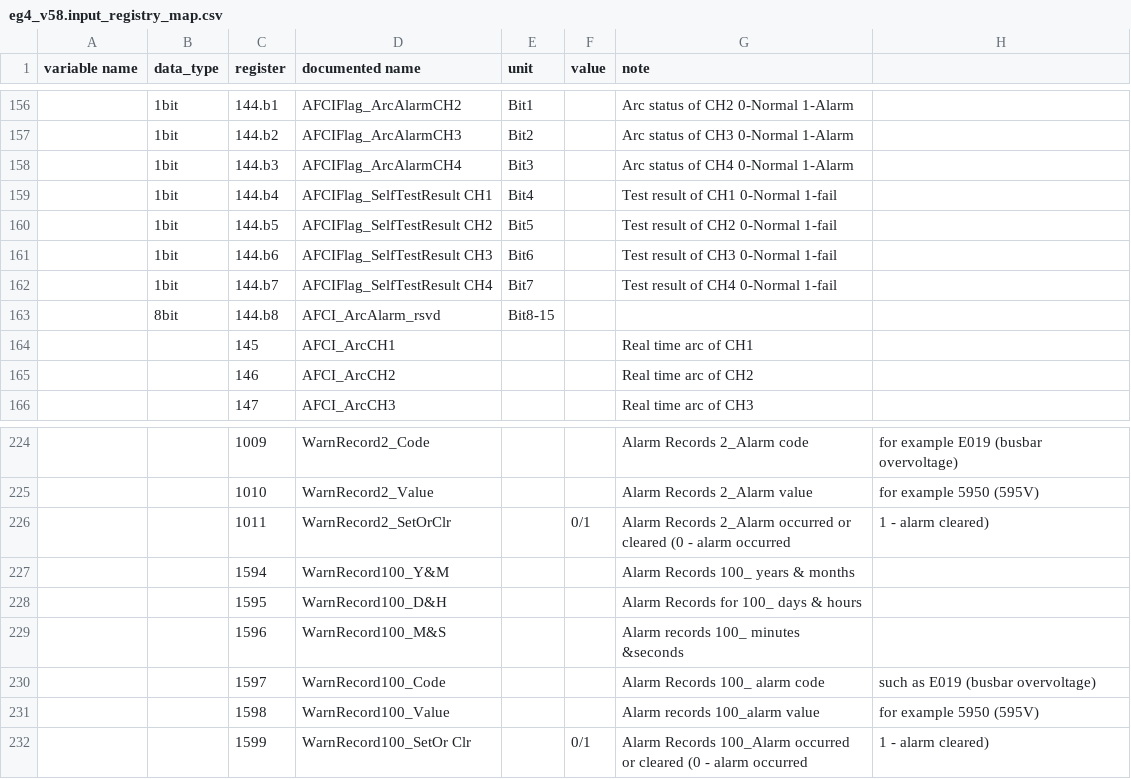
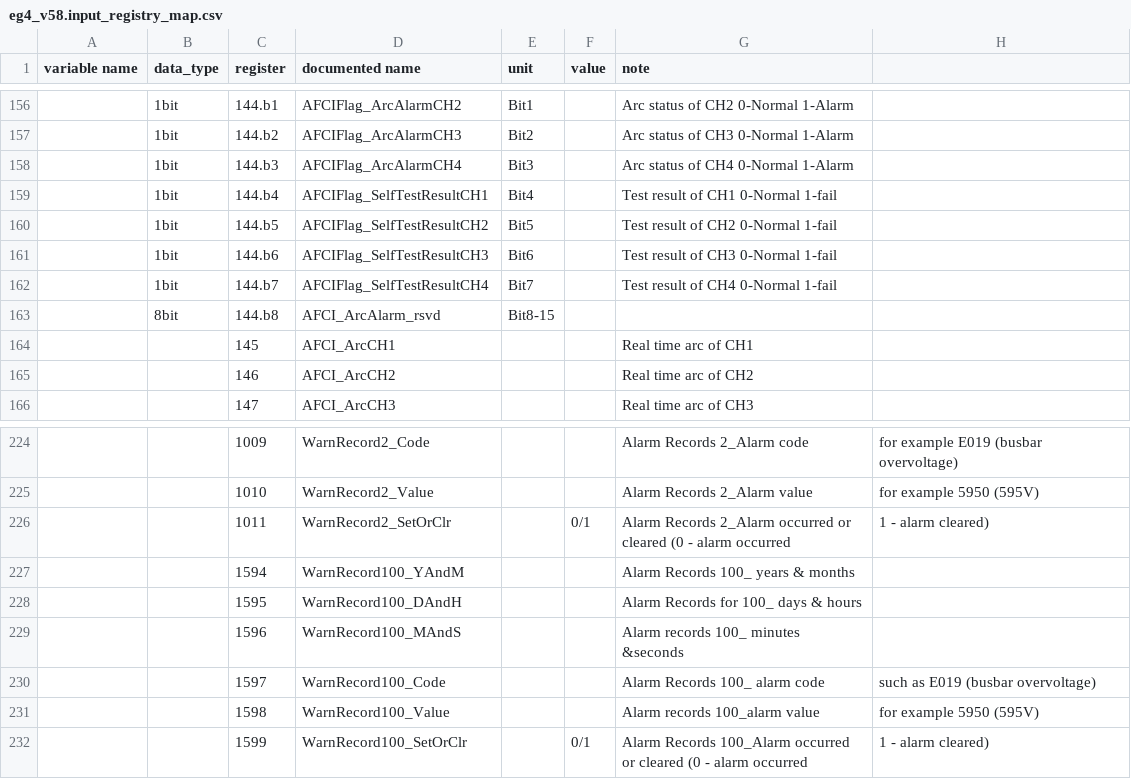
Before and after one commit to yNosGR/PythonProtocolGateway, a CSV file: protocols/eg4_v58.input_registry_map.csv, drawn as a sheet; only a part is shown, gaps mark what is left out; the diff covers the shown part only; the diff names each change by its address in the sheet, - before the commit and + after, or states it on an @@ line.

```diff
--- a/protocols/eg4_v58.input_registry_map.csv
+++ b/protocols/eg4_v58.input_registry_map.csv
-D159 (documented name): AFCIFlag_SelfTestResult CH1
+D159 (documented name): AFCIFlag_SelfTestResultCH1
-D160 (documented name): AFCIFlag_SelfTestResult CH2
+D160 (documented name): AFCIFlag_SelfTestResultCH2
-D161 (documented name): AFCIFlag_SelfTestResult CH3
+D161 (documented name): AFCIFlag_SelfTestResultCH3
-D162 (documented name): AFCIFlag_SelfTestResult CH4
+D162 (documented name): AFCIFlag_SelfTestResultCH4
-D227 (documented name): WarnRecord100_Y&M
+D227 (documented name): WarnRecord100_YAndM
-D228 (documented name): WarnRecord100_D&H
+D228 (documented name): WarnRecord100_DAndH
-D229 (documented name): WarnRecord100_M&S
+D229 (documented name): WarnRecord100_MAndS
-D232 (documented name): WarnRecord100_SetOr Clr
+D232 (documented name): WarnRecord100_SetOrClr
```
Also changed, not shown: 16 edited cells elsewhere in this file, protocols/eg4_v58.holding_registry_map.csv, 1 other file.
